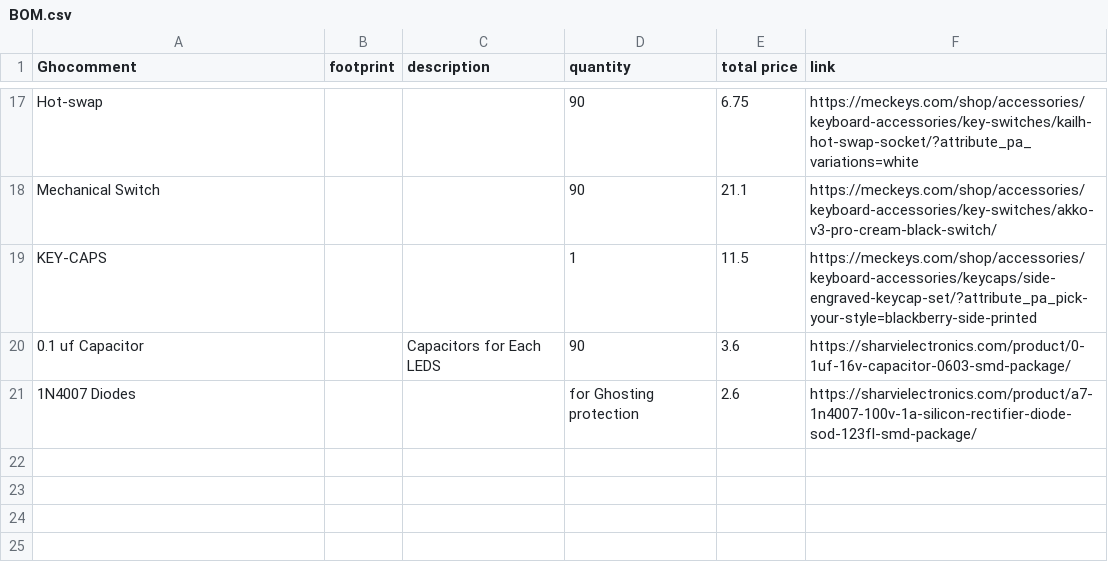
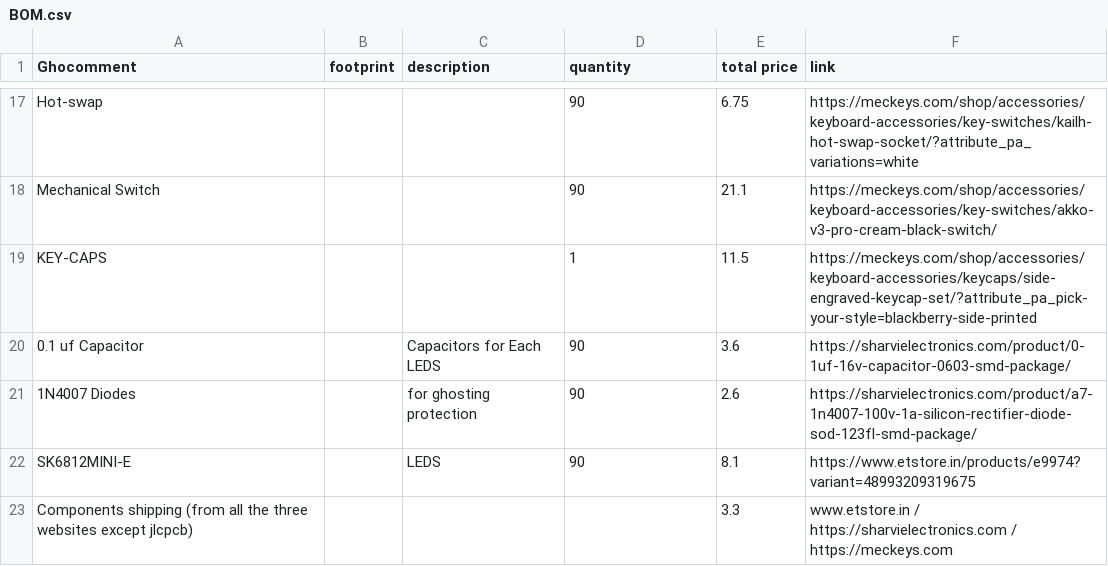
Before and after one commit to shreejita56/Keyboard75, a CSV file: BOM.csv, drawn as a sheet; only a part is shown, gaps mark what is left out.

Commit message:
Update BOM.csv

```diff
--- a/BOM.csv
+++ b/BOM.csv
@@ -20,2 +20,4 @@ KEY-CAPS ,,,1,11.5,https://meckeys.com/shop/accessories/keyboard-accessories/key
 0.1 uf Capacitor ,,Capacitors for Each LEDS,90,3.6,https://sharvielectronics.com/product/0-1uf-16v-capacitor-0603-smd-package/
-1N4007 Diodes ,,,for Ghosting protection,2.6,https://sharvielectronics.com/product/a7-1n4007-100v-1a-silicon-rectifier-diode-sod-123fl-smd-package/
+1N4007 Diodes ,, for ghosting protection ,90,2.6,https://sharvielectronics.com/product/a7-1n4007-100v-1a-silicon-rectifier-diode-sod-123fl-smd-package/
+SK6812MINI-E,,LEDS,90,8.1,https://www.etstore.in/products/e9974?variant=48993209319675
+Components shipping (from all the three websites except jlcpcb),,,,3.3,www.etstore.in / https://sharvielectronics.com / https://meckeys.com
```
